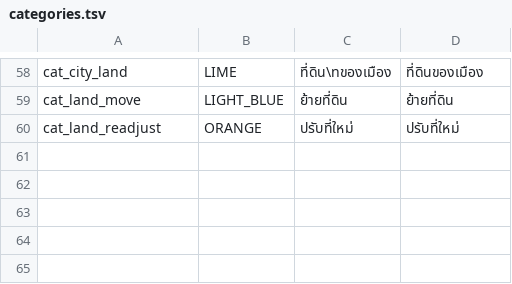
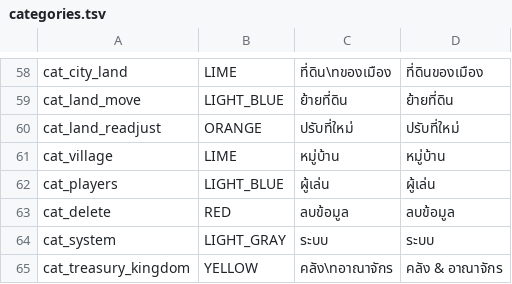
Before and after one commit to plussgpt3-beep/IconResourcePack, a TSV file: tools/categories.tsv, drawn as a sheet; only a part is shown, gaps mark what is left out; the diff names each change by its address in the sheet, - before the commit and + after, or states it on an @@ line.

```diff
--- a/tools/categories.tsv
+++ b/tools/categories.tsv
+row 61: cat_village | LIME | หมู่บ้าน | หมู่บ้าน
+row 62: cat_players | LIGHT_BLUE | ผู้เล่น | ผู้เล่น
+row 63: cat_delete | RED | ลบข้อมูล | ลบข้อมูล
+row 64: cat_system | LIGHT_GRAY | ระบบ | ระบบ
+row 65: cat_treasury_kingdom | YELLOW | คลัง\nอาณาจักร | คลัง & อาณาจักร
```
Also changed, not shown: 55 other files.
